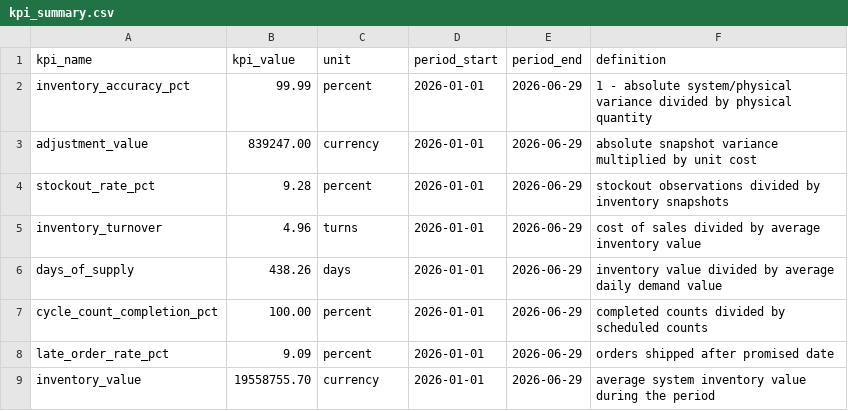
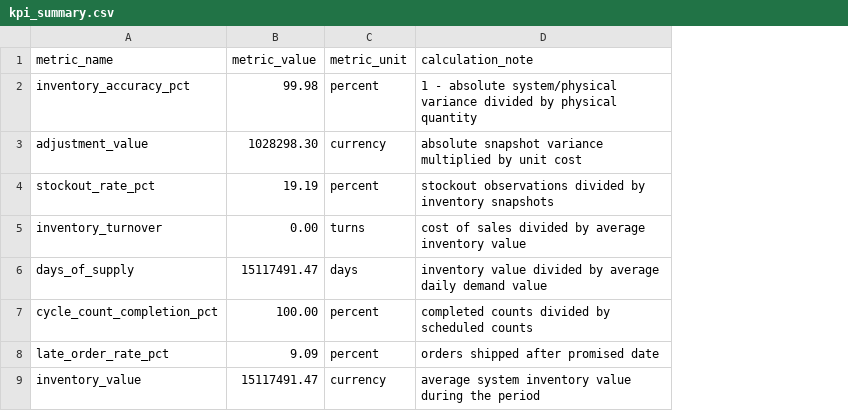
Before and after one commit to wrbryan/data-analysis-showcase, a CSV file: projects/inventory-accuracy-stockout-risk/outputs/kpi_summary.csv, drawn as a sheet; removed rows and columns are numbered as before the commit, all else as after; the diff names each change by its address in the sheet, - before the commit and + after, or states it on an @@ line.

```diff
--- a/projects/inventory-accuracy-stockout-risk/outputs/kpi_summary.csv
+++ b/projects/inventory-accuracy-stockout-risk/outputs/kpi_summary.csv
-column B, rows 2-9: 99.99 | 839247.00 | 9.28 | 4.96 | 438.26 | 100.00 | 9.09 | 19558755.70
+column B, rows 2-9: 99.98 | 1028298.30 | 19.19 | 0.00 | 15117491.47 | 100.00 | 9.09 | 15117491.47
-column D, rows 2-9: all 2026-01-01
-column E, rows 2-9: all 2026-06-29
-row 1: kpi_name | kpi_value | unit | period_start | period_end | definition
+row 1: metric_name | metric_value | metric_unit | calculation_note
```
Also changed, not shown: projects/inventory-accuracy-stockout-risk/data/product_master.csv, projects/inventory-accuracy-stockout-risk/outputs/data_quality_checks.csv, 8 other files.
